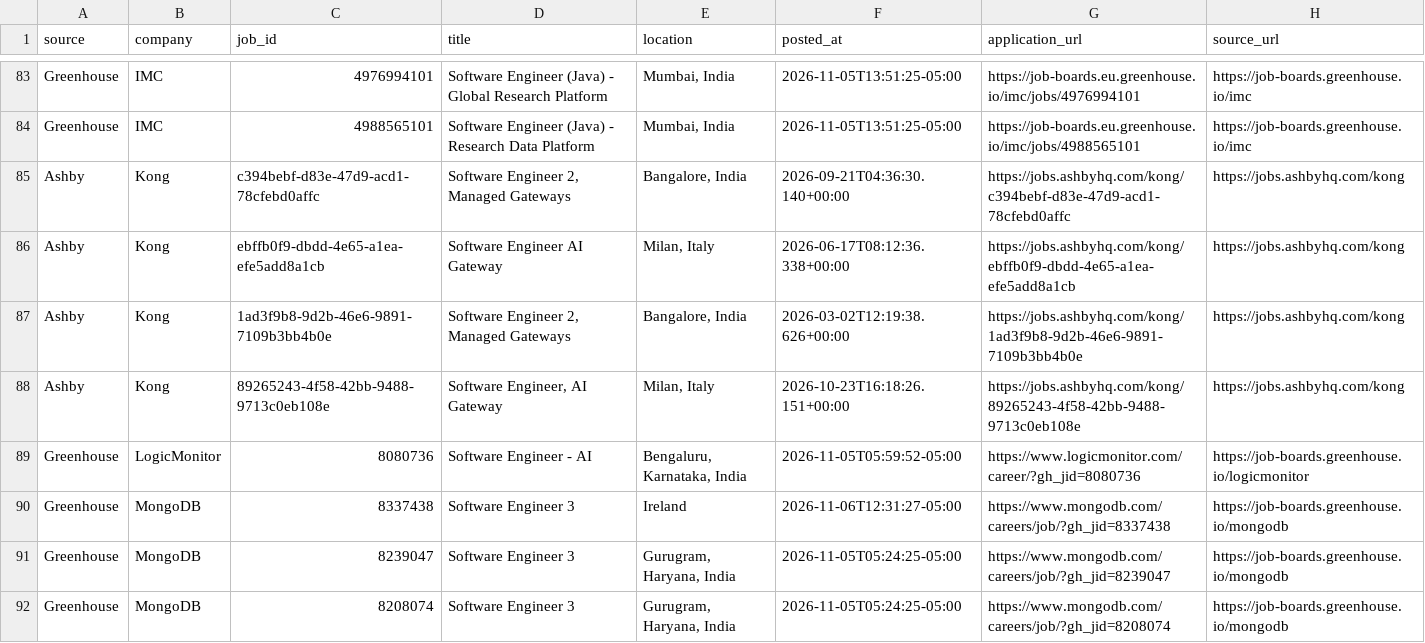
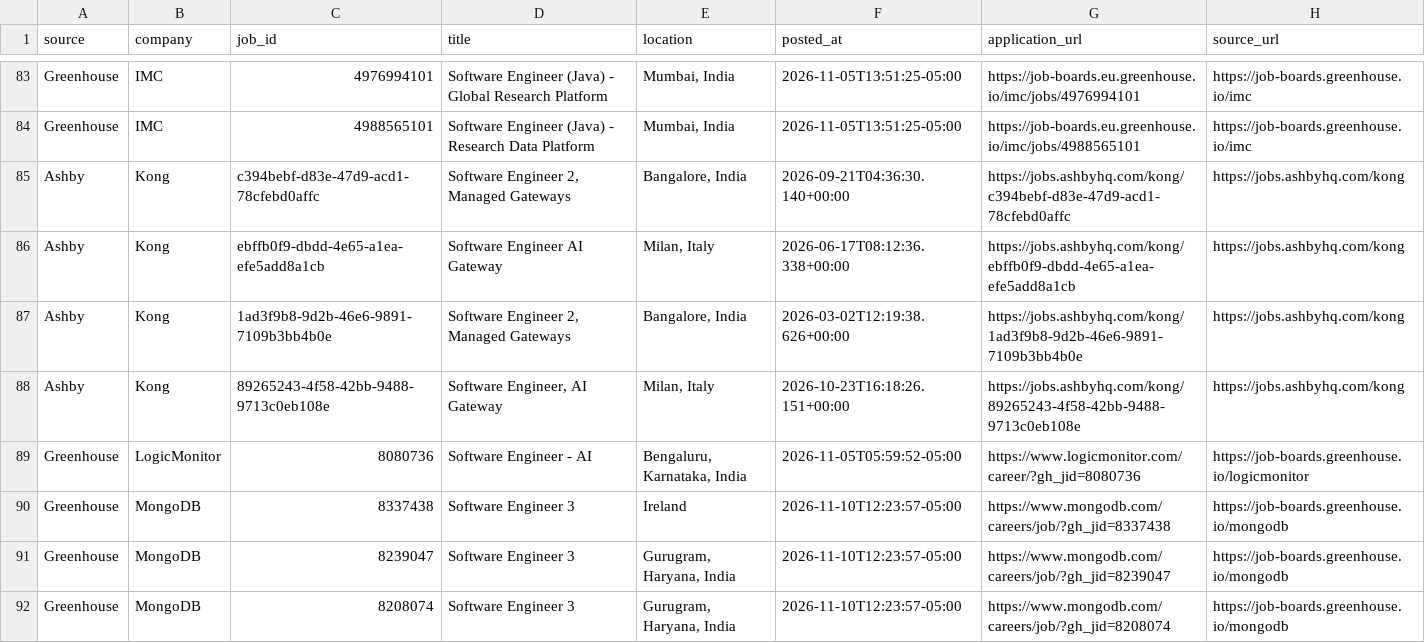
Before and after one commit to avir8309/resume-ai-agent, a CSV file: opportunities.csv, drawn as a sheet; only a part is shown, gaps mark what is left out; the diff covers the shown part only.

```diff
--- a/opportunities.csv
+++ b/opportunities.csv
@@ -89,4 +89,4 @@ Ashby,Kong,89265243-4f58-42bb-9488-9713c0eb108e,"Software Engineer, AI Gateway",
 Greenhouse,LogicMonitor,8080736,Software Engineer - AI,"Bengaluru, Karnataka, India",2026-11-05T05:59:52-05:00,https://www.logicmonitor.com/career/?gh_jid=8080736,https://job-boards.greenhouse.io/logicmonitor
-Greenhouse,MongoDB,8337438,Software Engineer 3,Ireland,2026-11-06T12:31:27-05:00,https://www.mongodb.com/careers/job/?gh_jid=8337438,https://job-boards.greenhouse.io/mongodb
-Greenhouse,MongoDB,8239047,Software Engineer 3,"Gurugram, Haryana, India",2026-11-05T05:24:25-05:00,https://www.mongodb.com/careers/job/?gh_jid=8239047,https://job-boards.greenhouse.io/mongodb
-Greenhouse,MongoDB,8208074,Software Engineer 3,"Gurugram, Haryana, India",2026-11-05T05:24:25-05:00,https://www.mongodb.com/careers/job/?gh_jid=8208074,https://job-boards.greenhouse.io/mongodb
+Greenhouse,MongoDB,8337438,Software Engineer 3,Ireland,2026-11-10T12:23:57-05:00,https://www.mongodb.com/careers/job/?gh_jid=8337438,https://job-boards.greenhouse.io/mongodb
+Greenhouse,MongoDB,8239047,Software Engineer 3,"Gurugram, Haryana, India",2026-11-10T12:23:57-05:00,https://www.mongodb.com/careers/job/?gh_jid=8239047,https://job-boards.greenhouse.io/mongodb
+Greenhouse,MongoDB,8208074,Software Engineer 3,"Gurugram, Haryana, India",2026-11-10T12:23:57-05:00,https://www.mongodb.com/careers/job/?gh_jid=8208074,https://job-boards.greenhouse.io/mongodb
```
Also changed, not shown: 3 added rows, 1 removed row, 2 moved rows and 3 edited cells elsewhere in this file, 7 other files.
